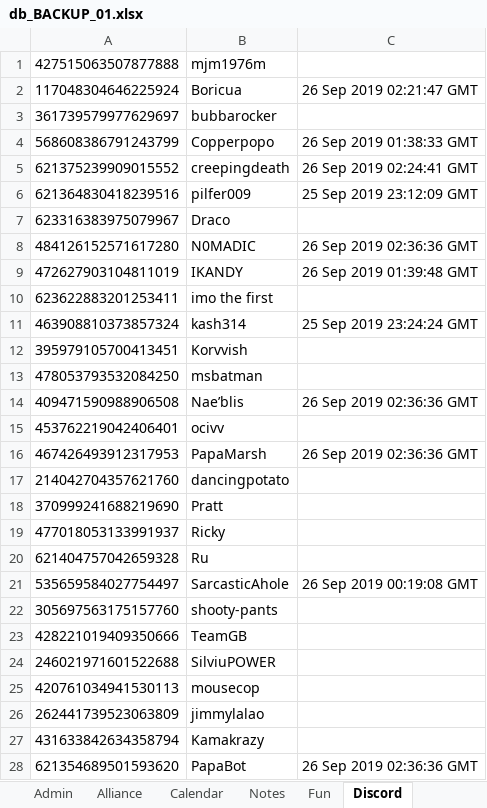
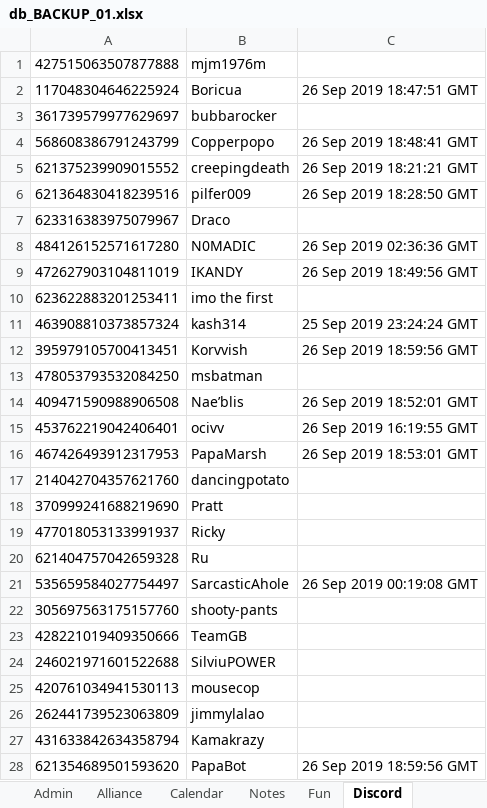
Before and after one commit to papa-marsh/PapaBot, an Excel workbook: db_BACKUP_01.xlsx, sheet Discord, drawn as a sheet; values as stored, in another font and other column widths than the file's, no borders; the diff names each change by its address in the sheet, - before the commit and + after, or states it on an @@ line.

```diff
--- a/db_BACKUP_01.xlsx (sheet Discord)
+++ b/db_BACKUP_01.xlsx (sheet Discord)
-C2: 26 Sep 2019 02:21:47 GMT
+C2: 26 Sep 2019 18:47:51 GMT
-C4: 26 Sep 2019 01:38:33 GMT
+C4: 26 Sep 2019 18:48:41 GMT
-C5: 26 Sep 2019 02:24:41 GMT
+C5: 26 Sep 2019 18:21:21 GMT
-C6: 25 Sep 2019 23:12:09 GMT
+C6: 26 Sep 2019 18:28:50 GMT
-C9: 26 Sep 2019 01:39:48 GMT
+C9: 26 Sep 2019 18:49:56 GMT
-C12: (empty)
+C12: 26 Sep 2019 18:59:56 GMT
-C14: 26 Sep 2019 02:36:36 GMT
+C14: 26 Sep 2019 18:52:01 GMT
-C15: (empty)
+C15: 26 Sep 2019 16:19:55 GMT
-C16: 26 Sep 2019 02:36:36 GMT
+C16: 26 Sep 2019 18:53:01 GMT
-C28: 26 Sep 2019 02:36:36 GMT
+C28: 26 Sep 2019 18:59:56 GMT
```
Also changed, not shown: sheet Admin, 1 other file.
